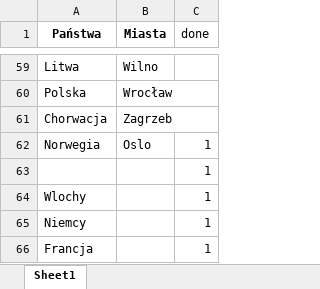
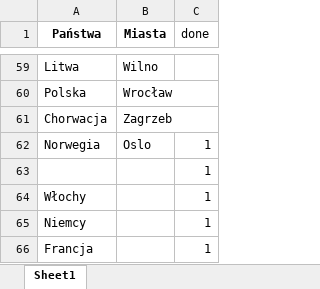
Before and after one commit to inkub99/PODROZE, an Excel workbook: miasta.xlsx, sheet Sheet1, drawn as a sheet; only a part is shown, gaps mark what is left out; values as stored, in another font and other column widths than the file's, no borders; the diff names each change by its address in the sheet, - before the commit and + after, or states it on an @@ line.

Commit message:
ch

```diff
--- a/miasta.xlsx (sheet Sheet1)
+++ b/miasta.xlsx (sheet Sheet1)
-A64 (Państwa): Wlochy
+A64 (Państwa): Włochy
```
